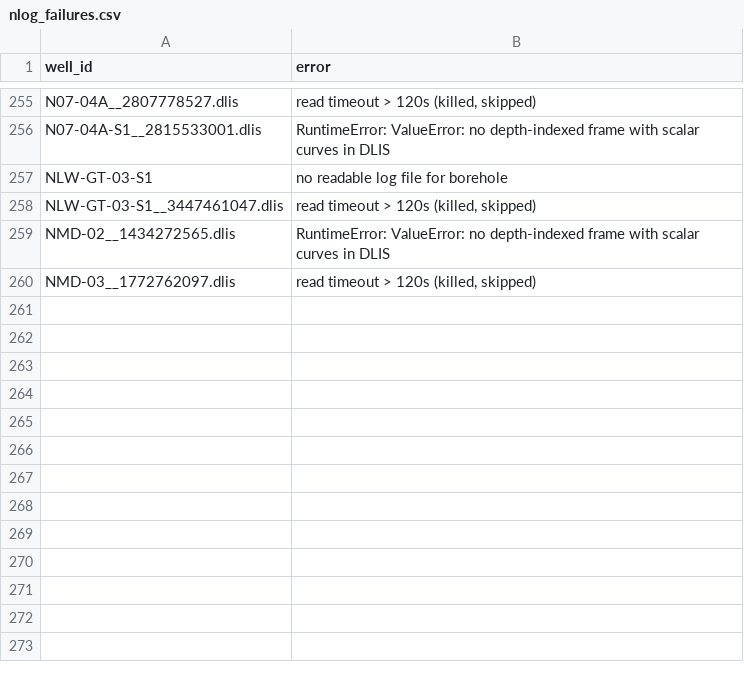
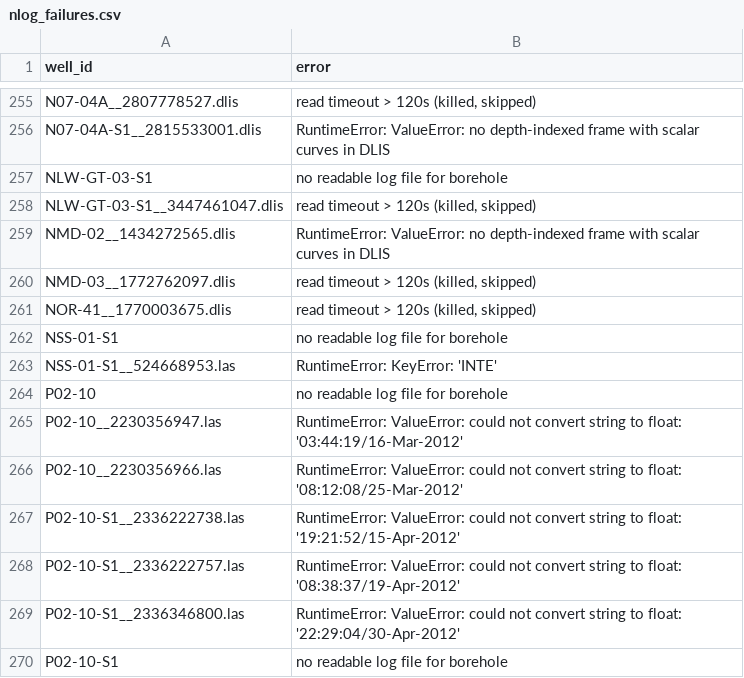
Before and after one commit to Ammar12Falah/LithoGPT-2, a CSV file: reports/nlog_failures.csv, drawn as a sheet; only a part is shown, gaps mark what is left out; the diff names each change by its address in the sheet, - before the commit and + after, or states it on an @@ line.

```diff
--- a/reports/nlog_failures.csv
+++ b/reports/nlog_failures.csv
+row 261: NOR-41__1770003675.dlis | read timeout > 120s (killed, skipped)
+row 262: NSS-01-S1 | no readable log file for borehole
+row 263: NSS-01-S1__524668953.las | RuntimeError: KeyError: 'INTE'
+row 264: P02-10 | no readable log file for borehole
+row 265: P02-10__2230356947.las | RuntimeError: ValueError: could not convert string to float: '03:44:19/16-Mar-2012'
+row 266: P02-10__2230356966.las | RuntimeError: ValueError: could not convert string to float: '08:12:08/25-Mar-2012'
+row 267: P02-10-S1__2336222738.las | RuntimeError: ValueError: could not convert string to float: '19:21:52/15-Apr-2012'
+row 268: P02-10-S1__2336222757.las | RuntimeError: ValueError: could not convert string to float: '08:38:37/19-Apr-2012'
+row 269: P02-10-S1__2336346800.las | RuntimeError: ValueError: could not convert string to float: '22:29:04/30-Apr-2012'
+row 270: P02-10-S1 | no readable log file for borehole
```
Also changed, not shown: reports/nlog_unmapped_mnemonics.csv, 2 other files.
